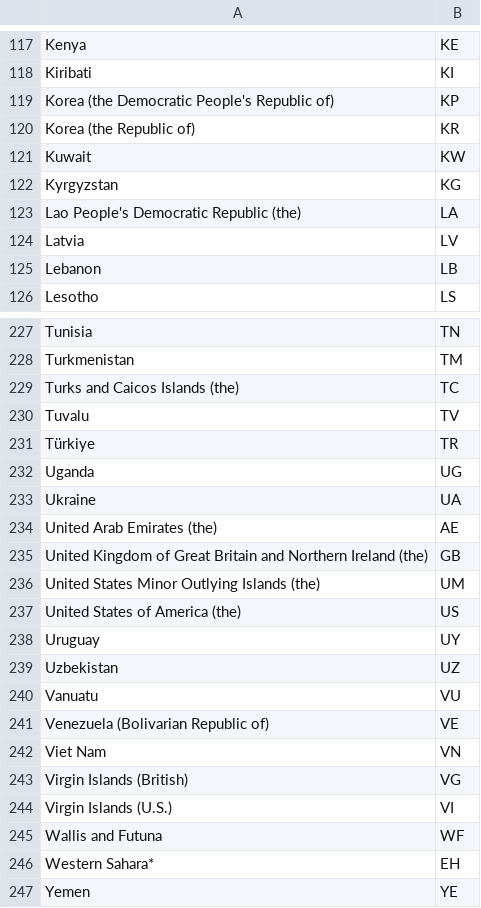
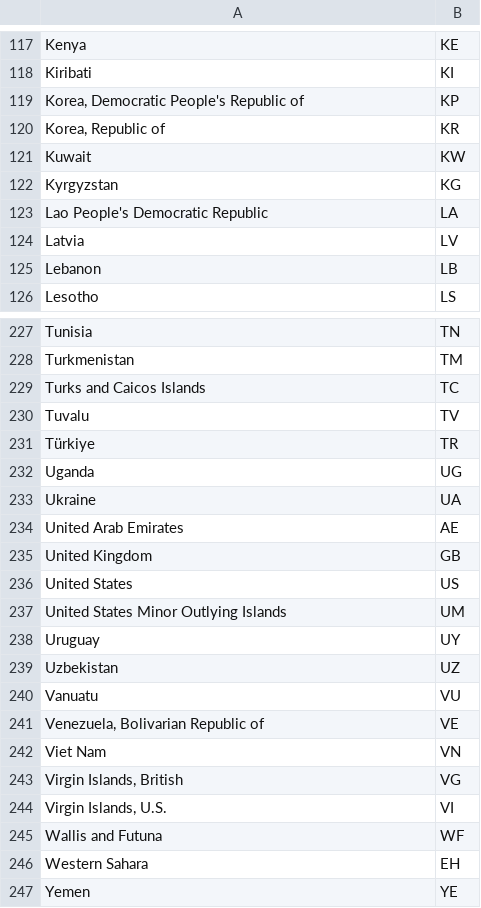
Before and after one commit to datasets/country-list, a CSV file: data.csv, drawn as a sheet; only a part is shown, gaps mark what is left out; the diff covers the shown part only.

```diff
--- a/data.csv
+++ b/data.csv
@@ -118,7 +118,7 @@ Kenya,KE
 Kiribati,KI
-Korea (the Democratic People's Republic of),KP
-Korea (the Republic of),KR
+"Korea, Democratic People's Republic of",KP
+"Korea, Republic of",KR
 Kuwait,KW
 Kyrgyzstan,KG
-Lao People's Democratic Republic (the),LA
+Lao People's Democratic Republic,LA
 Latvia,LV
@@ -228,3 +228,3 @@ Tunisia,TN
 Turkmenistan,TM
-Turks and Caicos Islands (the),TC
+Turks and Caicos Islands,TC
 Tuvalu,TV
@@ -233,6 +233,6 @@ Uganda,UG
 Ukraine,UA
-United Arab Emirates (the),AE
-United Kingdom of Great Britain and Northern Ireland (the),GB
-United States Minor Outlying Islands (the),UM
-United States of America (the),US
+United Arab Emirates,AE
+United Kingdom,GB
+United States,US
+United States Minor Outlying Islands,UM
 Uruguay,UY
@@ -240,8 +240,8 @@ Uzbekistan,UZ
 Vanuatu,VU
-Venezuela (Bolivarian Republic of),VE
+"Venezuela, Bolivarian Republic of",VE
 Viet Nam,VN
-Virgin Islands (British),VG
-Virgin Islands (U.S.),VI
+"Virgin Islands, British",VG
+"Virgin Islands, U.S.",VI
 Wallis and Futuna,WF
-Western Sahara*,EH
+Western Sahara,EH
 Yemen,YE
```
Also changed, not shown: 1 added row, 1 removed row and 28 edited cells elsewhere in this file, 7 other files.
